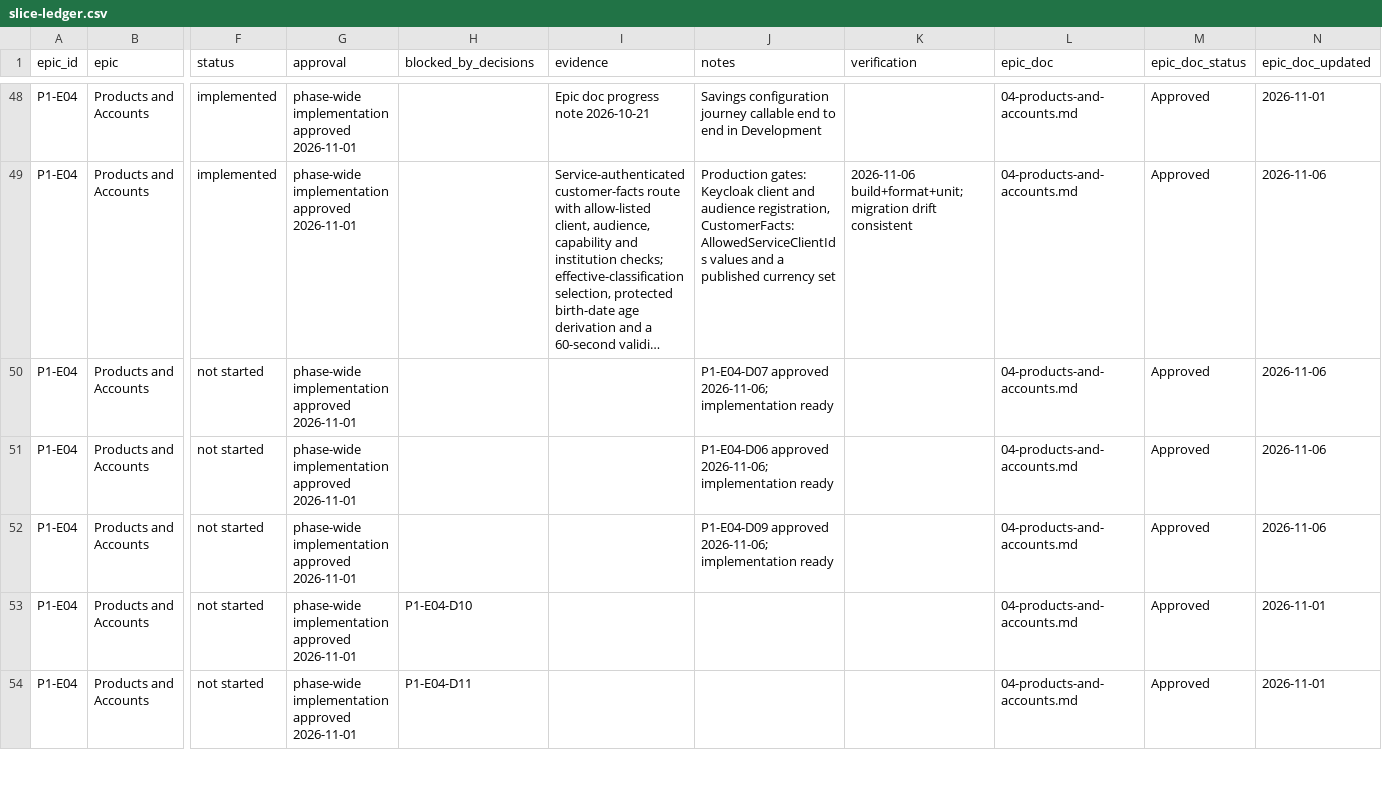
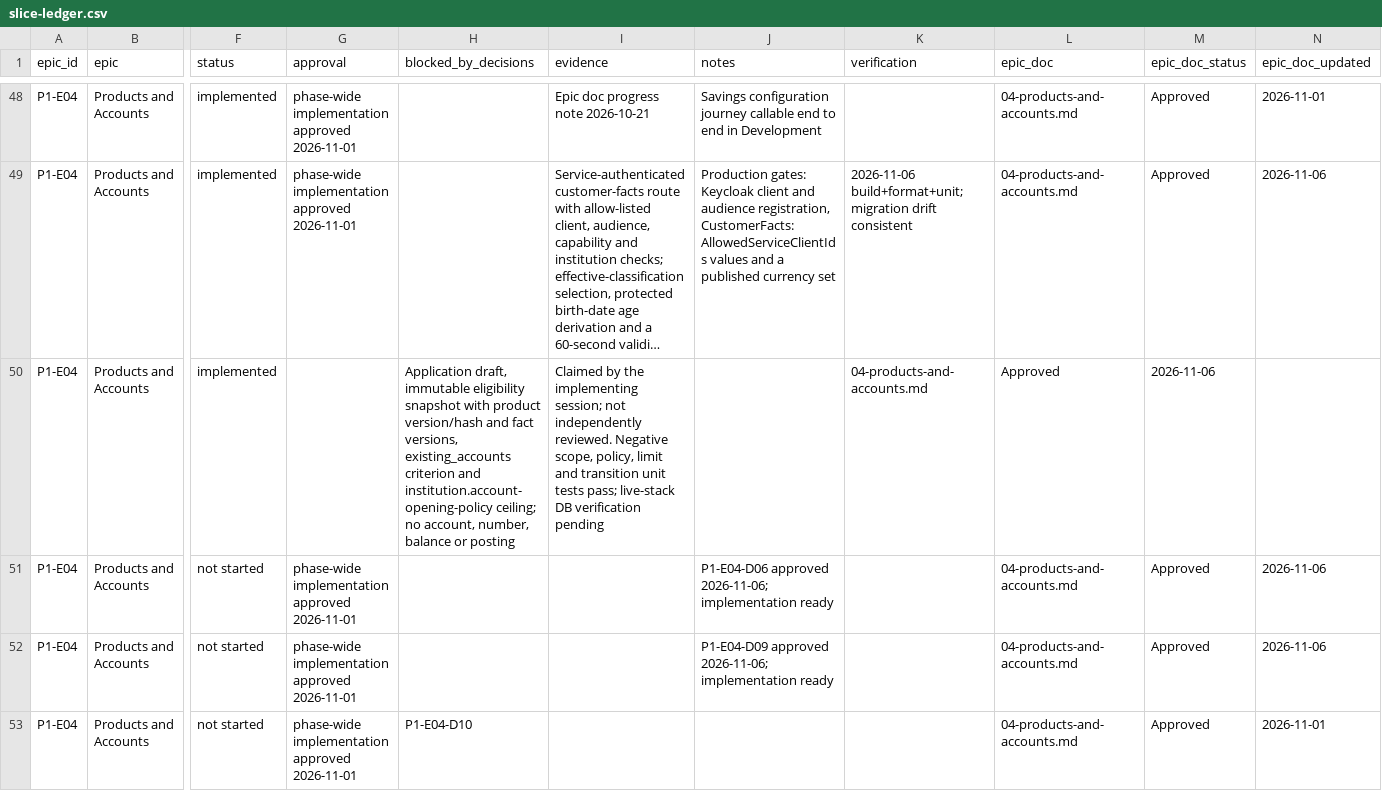
Before and after one commit to Open-Core-Banking-Project/backend, a CSV file: docs/implementation/phase-1-banking-foundation/slice-ledger.csv, drawn as a sheet; only a part is shown, gaps mark what is left out; the shorter side is filled out with more unchanged rows; long unchanged cells end in …; the diff names each change by its address in the sheet, - before the commit and + after, or states it on an @@ line.

```diff
--- a/docs/implementation/phase-1-banking-foundation/slice-ledger.csv
+++ b/docs/implementation/phase-1-banking-foundation/slice-ledger.csv
-F50 (status): not started
+F50 (status): implemented
-G50 (approval): phase-wide implementation approved 2026-11-01
+G50 (approval): (empty)
-H50 (blocked_by_decisions): (empty)
+H50 (blocked_by_decisions): Application draft, immutable eligibility snapshot with product version/hash and fact versions, existing_accounts criterion and institution.account-opening-policy ceiling; no account, number, balance or posting
-I50 (evidence): (empty)
+I50 (evidence): Claimed by the implementing session; not independently reviewed. Negative scope, policy, limit and transition unit tests pass; live-stack DB verification pending
-J50 (notes): P1-E04-D07 approved 2026-11-06; implementation ready
+J50 (notes): (empty)
-K50 (verification): (empty)
+K50 (verification): 04-products-and-accounts.md
-L50 (epic_doc): 04-products-and-accounts.md
+L50 (epic_doc): Approved
-M50 (epic_doc_status): Approved
+M50 (epic_doc_status): 2026-11-06
-N50 (epic_doc_updated): 2026-11-06
+N50 (epic_doc_updated): (empty)
```
Also changed, not shown: 32 other files.
